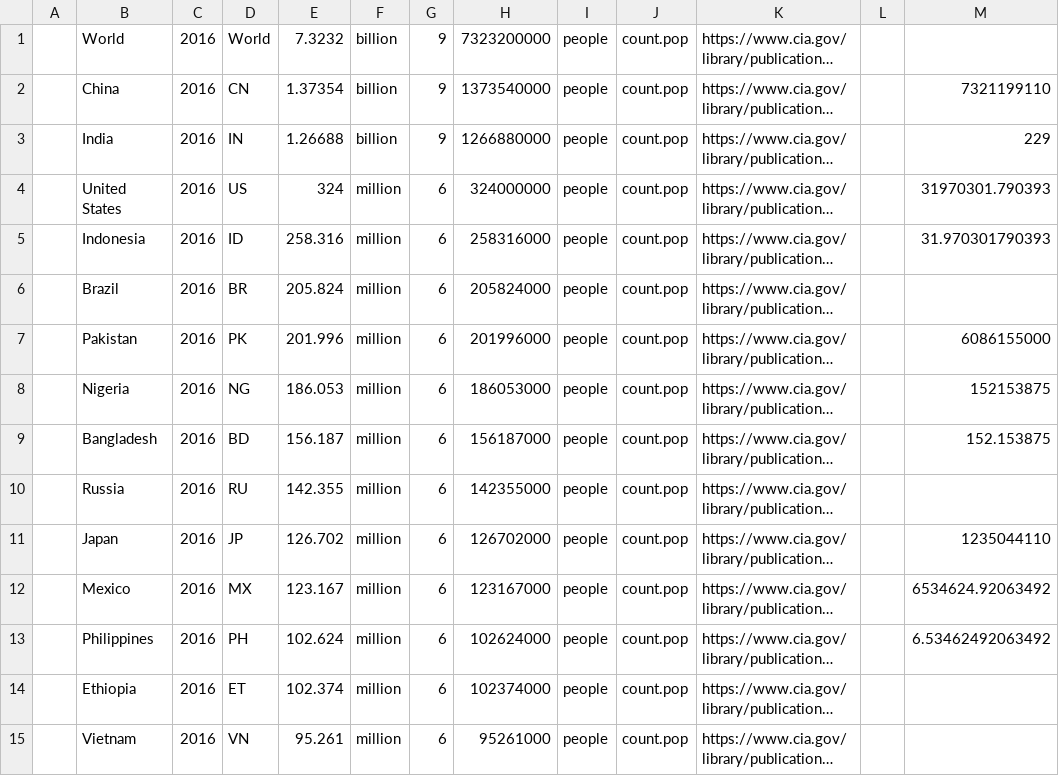
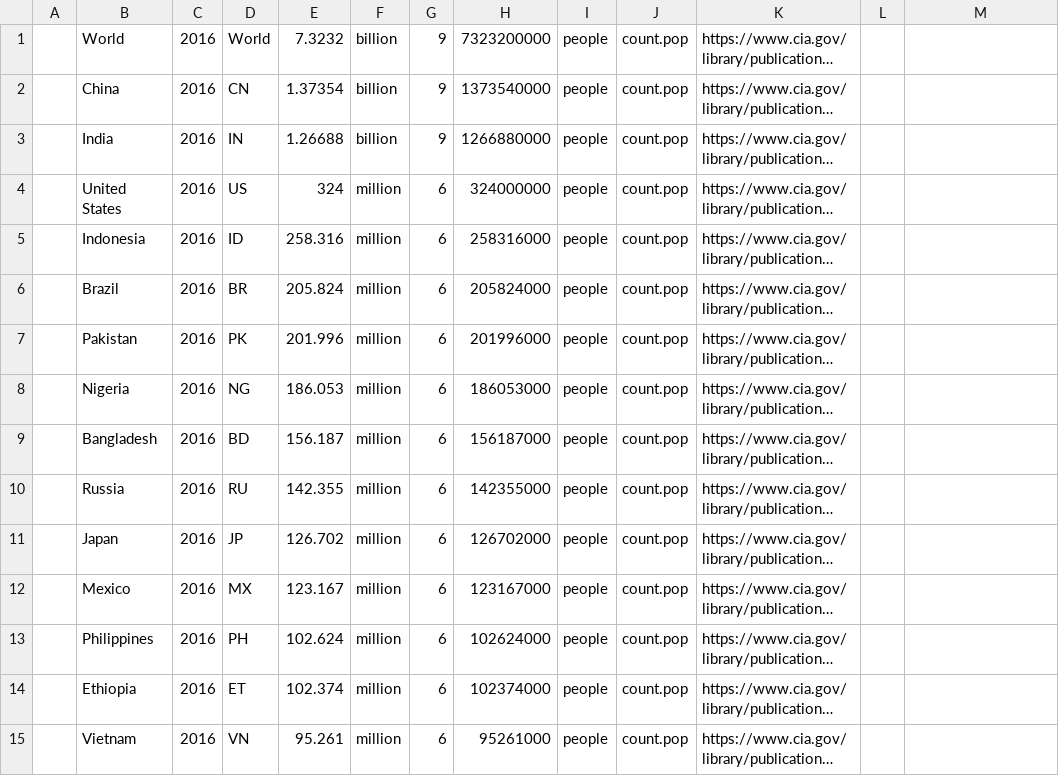
Before and after one commit to andrewcaelliott/my-first-blog, a CSV file: blog/data/Population.csv, drawn as a sheet; only a part is shown; long unchanged cells end in …; the diff names each change by its address in the sheet, - before the commit and + after, or states it on an @@ line.

Commit message:
#Messy file

```diff
--- a/blog/data/Population.csv
+++ b/blog/data/Population.csv
-M2: 7321199110
+M2: (empty)
-M3: 229
+M3: (empty)
-M4: 31970301.790393
+M4: (empty)
-M5: 31.970301790393
+M5: (empty)
-M7: 6086155000
+M7: (empty)
-M8: 152153875
+M8: (empty)
-M9: 152.153875
+M9: (empty)
-M11: 1235044110
+M11: (empty)
-M12: 6534624.92063492
+M12: (empty)
-M13: 6.53462492063492
+M13: (empty)
```
